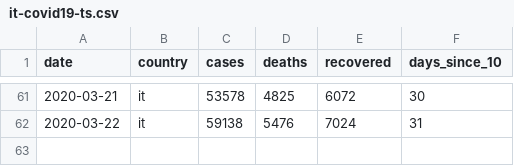
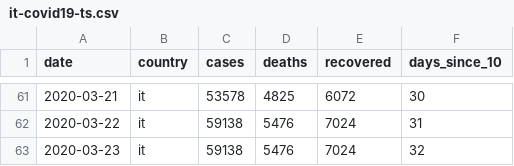
Before and after one commit to libreai/covid-19, a CSV file: _notebooks/data/it-covid19-ts.csv, drawn as a sheet; only a part is shown, gaps mark what is left out.

```diff
--- a/_notebooks/data/it-covid19-ts.csv
+++ b/_notebooks/data/it-covid19-ts.csv
@@ -62 +62,2 @@ date,country,cases,deaths,recovered,days_since_10
 2020-03-22,it,59138,5476,7024,31
+2020-03-23,it,59138,5476,7024,32
```
Also changed, not shown: _notebooks/data/es-covid19-ts.csv, _notebooks/data/ie-covid19-ts.csv, 3 other files.
